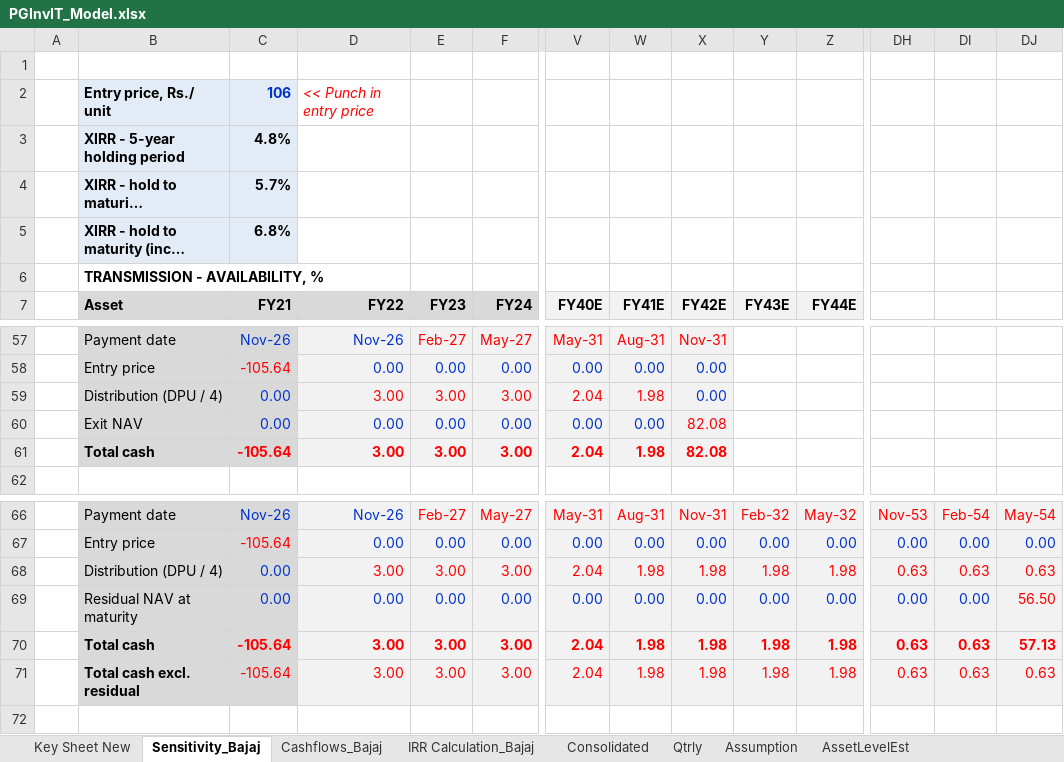
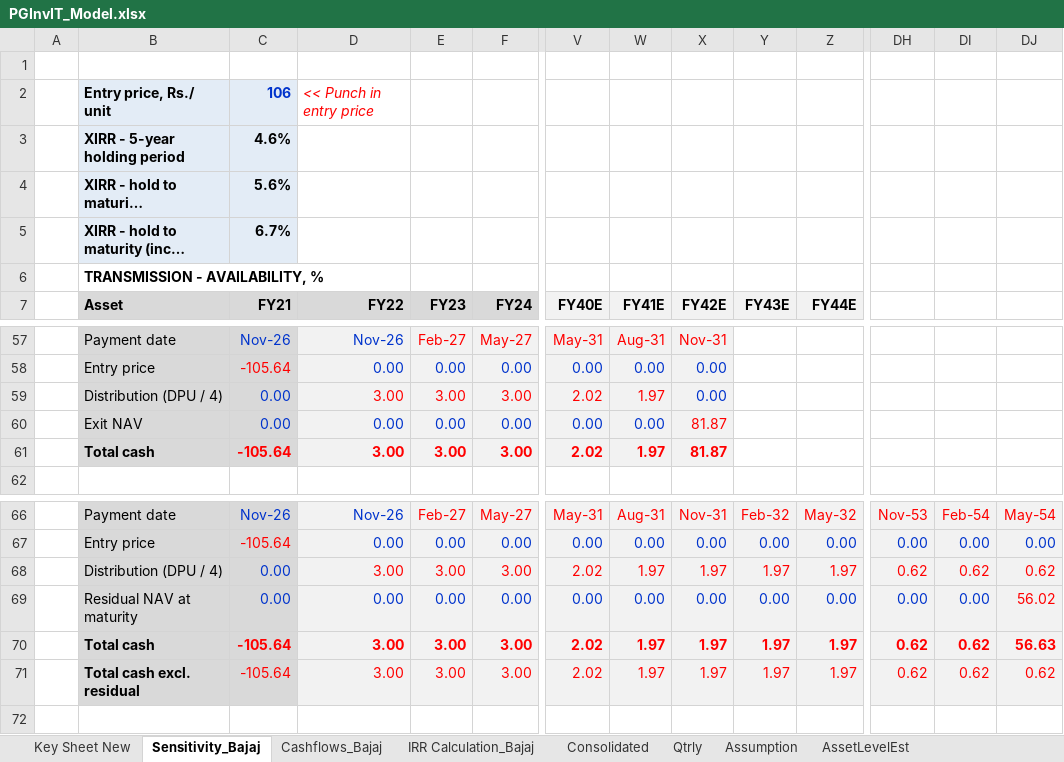
Before and after one commit to Poweravendus/Power, an Excel workbook: PGInvIT/Model/PGInvIT_Model.xlsx, sheet Sensitivity_Bajaj, drawn as a sheet; only a part is shown, gaps mark what is left out; long unchanged cells end in …; values as stored, in another font and other column widths than the file's, no borders; removed rows and columns are numbered as before the commit, all else as after; rows hold the shown columns only; the diff names each change by its address in the sheet, - before the commit and + after, or states it on an @@ line.

```diff
--- a/PGInvIT/Model/PGInvIT_Model.xlsx (sheet Sensitivity_Bajaj)
+++ b/PGInvIT/Model/PGInvIT_Model.xlsx (sheet Sensitivity_Bajaj)
-C3 (FY21): 4.8%
+C3 (FY21): 4.6%
-C4 (FY21): 5.7%
+C4 (FY21): 5.6%
-C5 (FY21): 6.8%
+C5 (FY21): 6.7%
-row 59:  | Distribution (DPU / 4) | 0.00 | 3.00 | 3.00 | 3.00 | 2.04 | 1.98 | 0.00
+row 59:  | Distribution (DPU / 4) | 0.00 | 3.00 | 3.00 | 3.00 | 2.02 | 1.97 | 0.00
-X60 (FY42E): 82.08
+X60 (FY42E): 81.87
-row 61:  | Total cash | -105.64 | 3.00 | 3.00 | 3.00 | 2.04 | 1.98 | 82.08
+row 61:  | Total cash | -105.64 | 3.00 | 3.00 | 3.00 | 2.02 | 1.97 | 81.87
-row 68:  | Distribution (DPU / 4) | 0.00 | 3.00 | 3.00 | 3.00 | 2.04 | 1.98 | 1.98 | 1.98 | 1.98 | 0.63 | 0.63 | 0.63
+row 68:  | Distribution (DPU / 4) | 0.00 | 3.00 | 3.00 | 3.00 | 2.02 | 1.97 | 1.97 | 1.97 | 1.97 | 0.62 | 0.62 | 0.62
-DJ69: 56.50
+DJ69: 56.02
-row 70:  | Total cash | -105.64 | 3.00 | 3.00 | 3.00 | 2.04 | 1.98 | 1.98 | 1.98 | 1.98 | 0.63 | 0.63 | 57.13
-row 71:  | Total cash excl. residual | -105.64 | 3.00 | 3.00 | 3.00 | 2.04 | 1.98 | 1.98 | 1.98 | 1.98 | 0.63 | 0.63 | 0.63
+row 70:  | Total cash | -105.64 | 3.00 | 3.00 | 3.00 | 2.02 | 1.97 | 1.97 | 1.97 | 1.97 | 0.62 | 0.62 | 56.63
+row 71:  | Total cash excl. residual | -105.64 | 3.00 | 3.00 | 3.00 | 2.02 | 1.97 | 1.97 | 1.97 | 1.97 | 0.62 | 0.62 | 0.62
```
Also changed, not shown: sheet Consolidated, sheet Cashflows_Bajaj, sheet Assumption, sheet IRR Calculation_Bajaj, sheet AssetLevelEst, formulas that keep their value, 6 other files.
